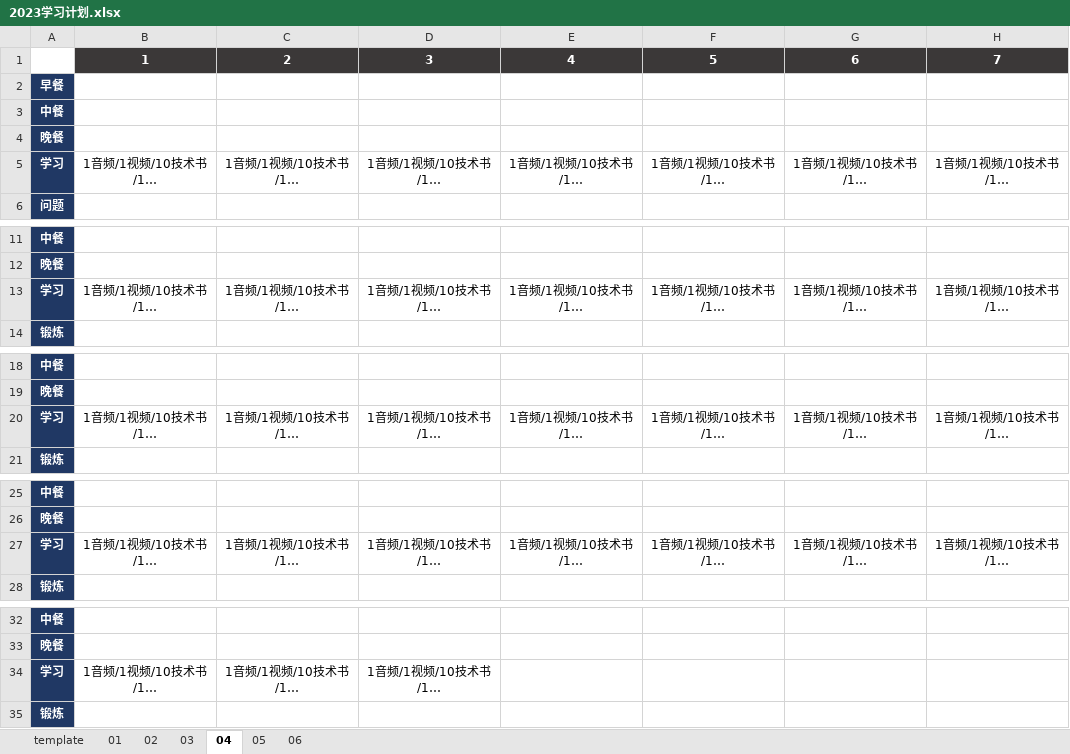
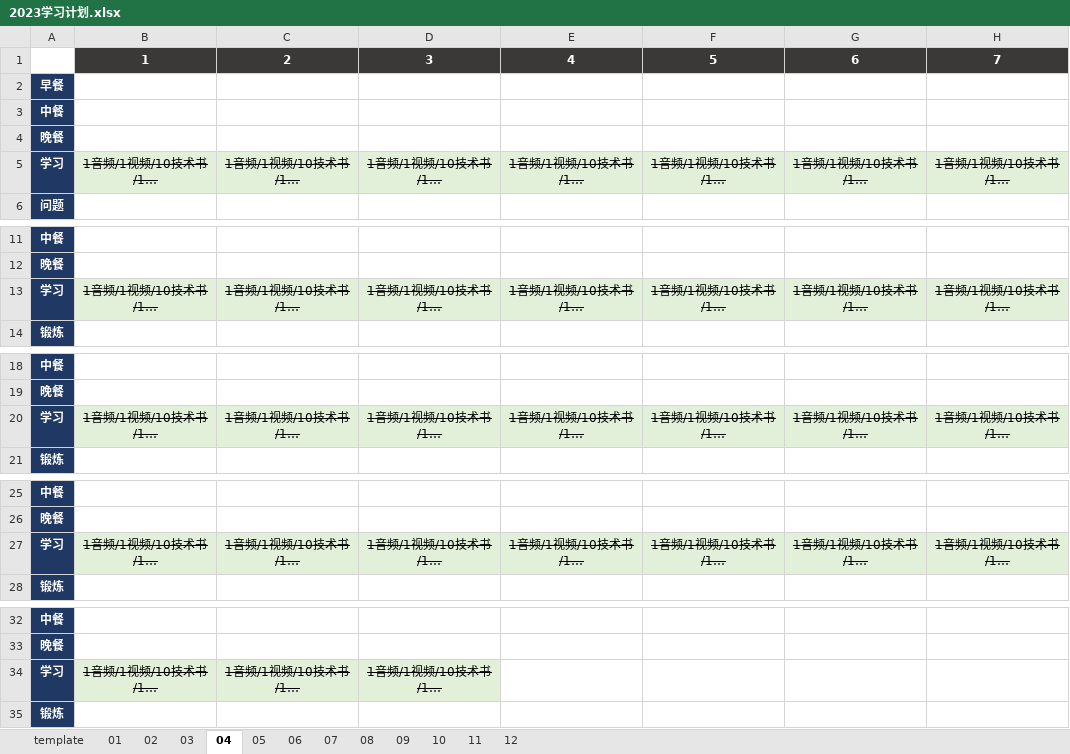
Before and after one commit to marmot-cn/readingNotes, an Excel workbook: 计划/2023学习计划.xlsx, sheet 04, drawn as a sheet; only a part is shown, gaps mark what is left out; long unchanged cells end in …; values as stored, in another font and other column widths than the file's, no borders; the diff names each change by its address in the sheet, - before the commit and + after, or states it on an @@ line.

```diff
--- a/计划/2023学习计划.xlsx (sheet 04)
+++ b/计划/2023学习计划.xlsx (sheet 04)
+sheet tab: 07
+sheet tab: 08
+sheet tab: 09
+sheet tab: 10
+sheet tab: 11
+sheet tab: 12
@@ B5:H5 fill: none → #E2F0D9, strikethrough: off → on @@
@@ B13:H13 fill: none → #E2F0D9, strikethrough: off → on @@
@@ B20:H20 fill: none → #E2F0D9, strikethrough: off → on @@
@@ B27:H27 fill: none → #E2F0D9, strikethrough: off → on @@
@@ B34:D34 fill: none → #E2F0D9, strikethrough: off → on @@
```
Also changed, not shown: sheet 05, sheet 03, sheet 02, 3 other files.
